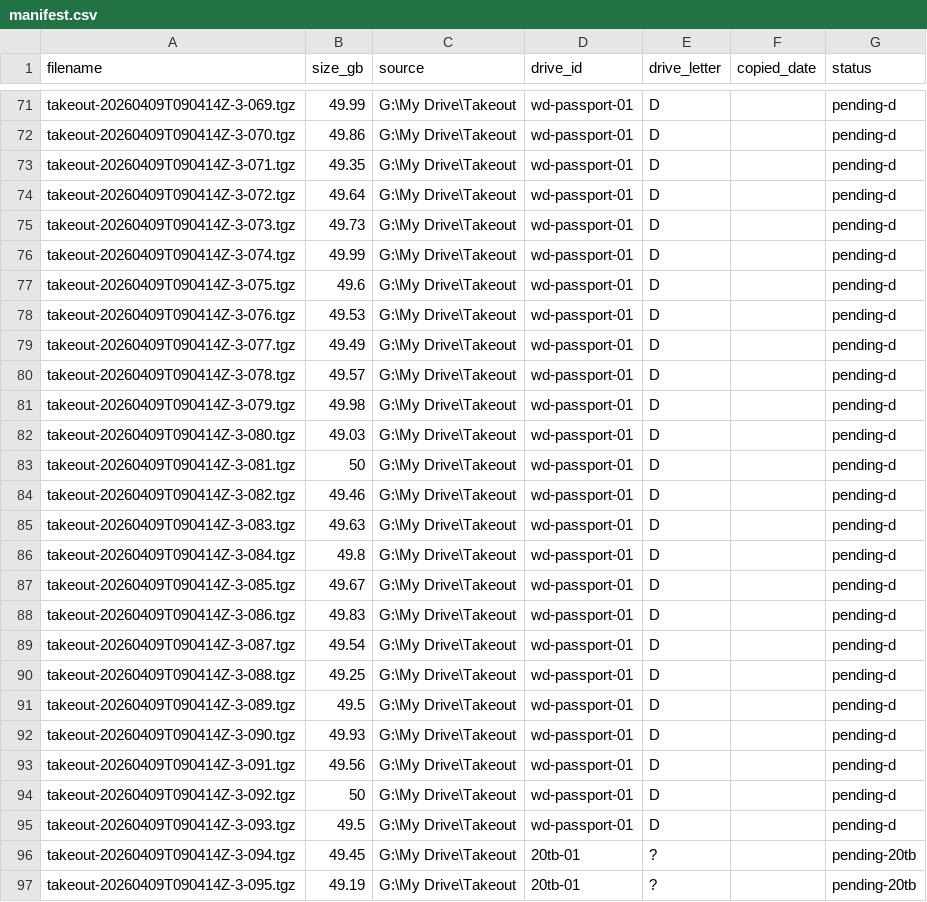
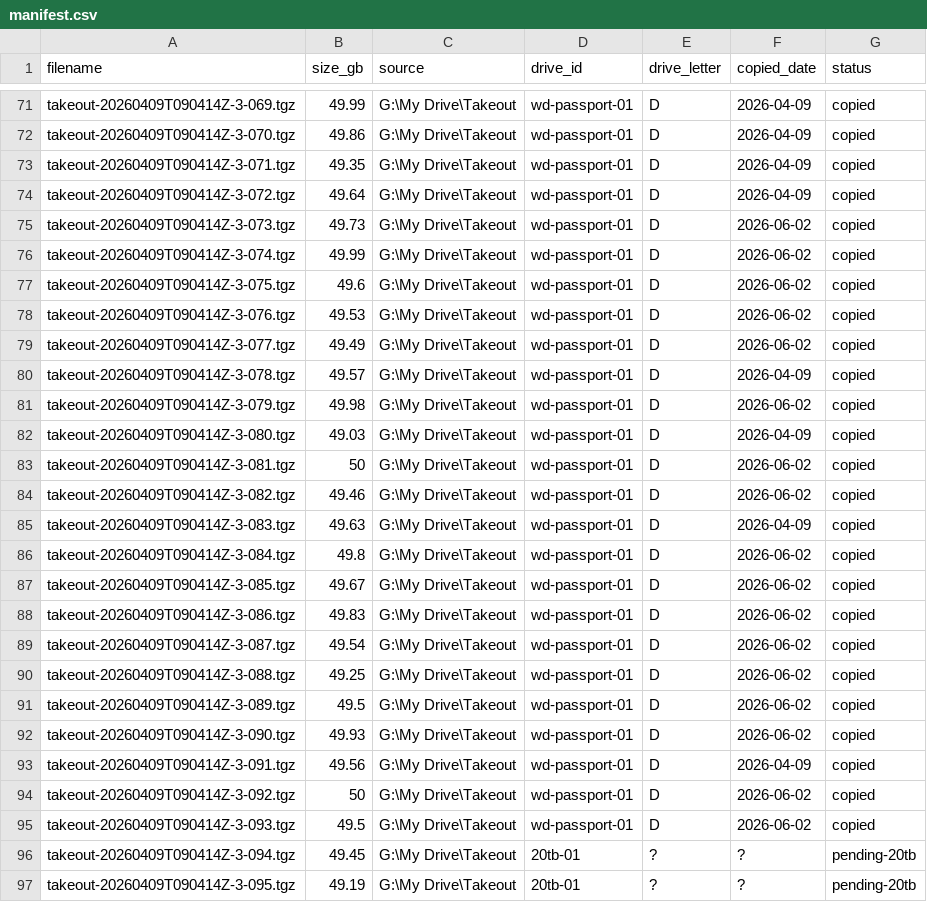
Before and after one commit to GabrielDancause/gab-ae, a CSV file: backup/manifest.csv, drawn as a sheet; only a part is shown, gaps mark what is left out; the diff covers the shown part only; the diff names each change by its address in the sheet, - before the commit and + after, or states it on an @@ line.

```diff
--- a/backup/manifest.csv
+++ b/backup/manifest.csv
-F71:F74 (copied_date): (empty)
+F71:F74 (copied_date): 2026-04-09
-G71:G95 (status): pending-d
+G71:G95 (status): copied
-F75:F79 (copied_date): (empty)
+F75:F79 (copied_date): 2026-06-02
-F80 (copied_date): (empty)
+F80 (copied_date): 2026-04-09
-F81 (copied_date): (empty)
+F81 (copied_date): 2026-06-02
-F82 (copied_date): (empty)
+F82 (copied_date): 2026-04-09
-F83:F84 (copied_date): (empty)
+F83:F84 (copied_date): 2026-06-02
-F85 (copied_date): (empty)
+F85 (copied_date): 2026-04-09
-F86:F92 (copied_date): (empty)
+F86:F92 (copied_date): 2026-06-02
-F93 (copied_date): (empty)
+F93 (copied_date): 2026-04-09
-F94:F95 (copied_date): (empty)
+F94:F95 (copied_date): 2026-06-02
-F96:F97 (copied_date): (empty)
+F96:F97 (copied_date): ?
```
Also changed, not shown: 139 edited cells elsewhere in this file.
